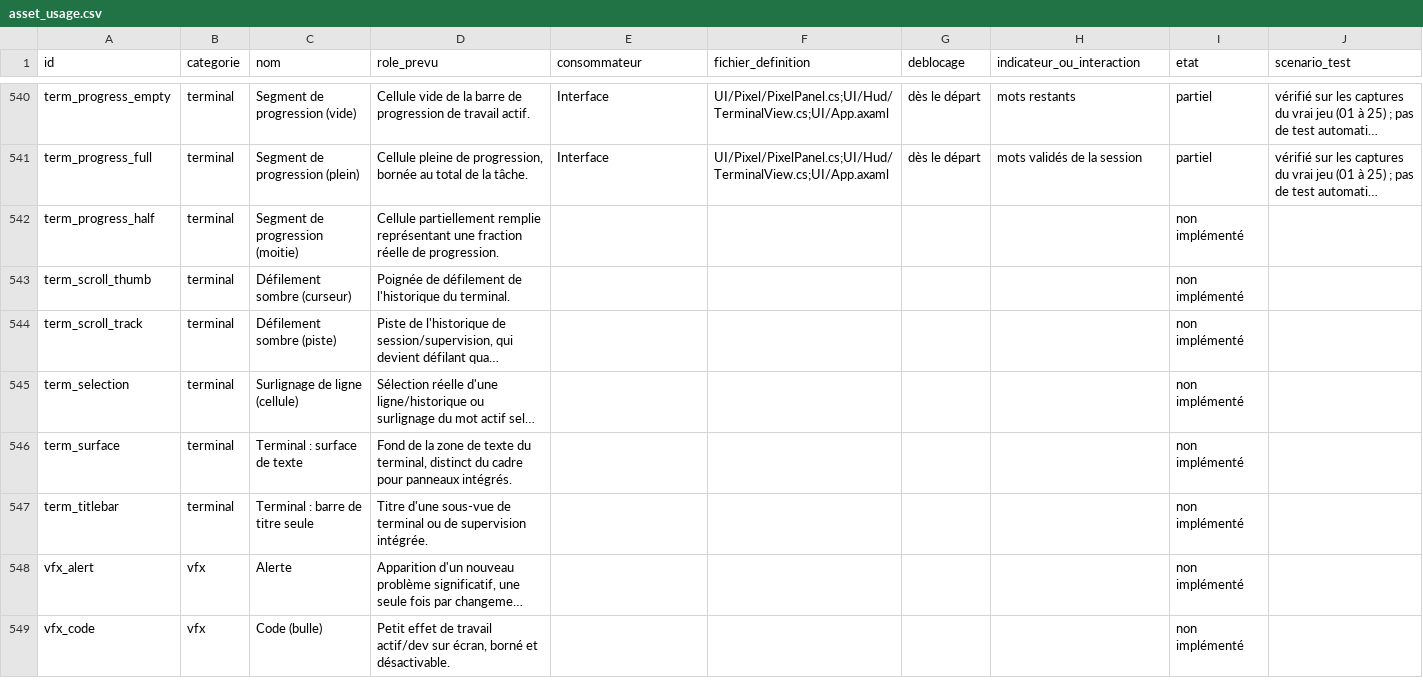
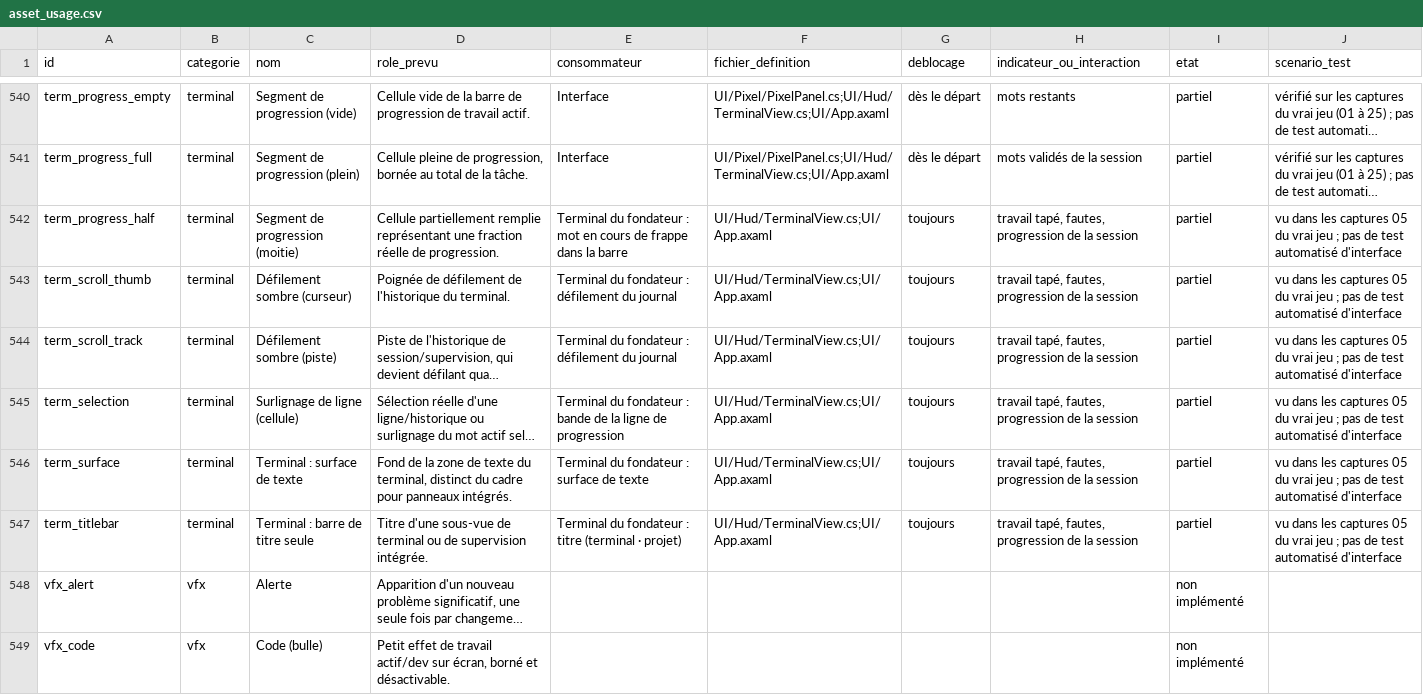
Before and after one commit to m4rm0tt/startup-rush, a CSV file: docs/asset_usage.csv, drawn as a sheet; only a part is shown, gaps mark what is left out; long unchanged cells end in …; the diff covers the shown part only; the diff names each change by its address in the sheet, - before the commit and + after, or states it on an @@ line.

```diff
--- a/docs/asset_usage.csv
+++ b/docs/asset_usage.csv
-E542 (consommateur): (empty)
+E542 (consommateur): Terminal du fondateur : mot en cours de frappe dans la barre
-F542:F547 (fichier_definition): (empty)
+F542:F547 (fichier_definition): UI/Hud/TerminalView.cs;UI/App.axaml
-G542:G547 (deblocage): (empty)
+G542:G547 (deblocage): toujours
-H542:H547 (indicateur_ou_interaction): (empty)
+H542:H547 (indicateur_ou_interaction): travail tapé, fautes, progression de la session
-I542:I547 (etat): non implémenté
+I542:I547 (etat): partiel
-J542:J547 (scenario_test): (empty)
+J542:J547 (scenario_test): vu dans les captures 05 du vrai jeu ; pas de test automatisé d'interface
-E543:E544 (consommateur): (empty)
+E543:E544 (consommateur): Terminal du fondateur : défilement du journal
-E545 (consommateur): (empty)
+E545 (consommateur): Terminal du fondateur : bande de la ligne de progression
-E546 (consommateur): (empty)
+E546 (consommateur): Terminal du fondateur : surface de texte
-E547 (consommateur): (empty)
+E547 (consommateur): Terminal du fondateur : titre (terminal · projet)
```
Also changed, not shown: 60 edited cells elsewhere in this file, 1 other file.
